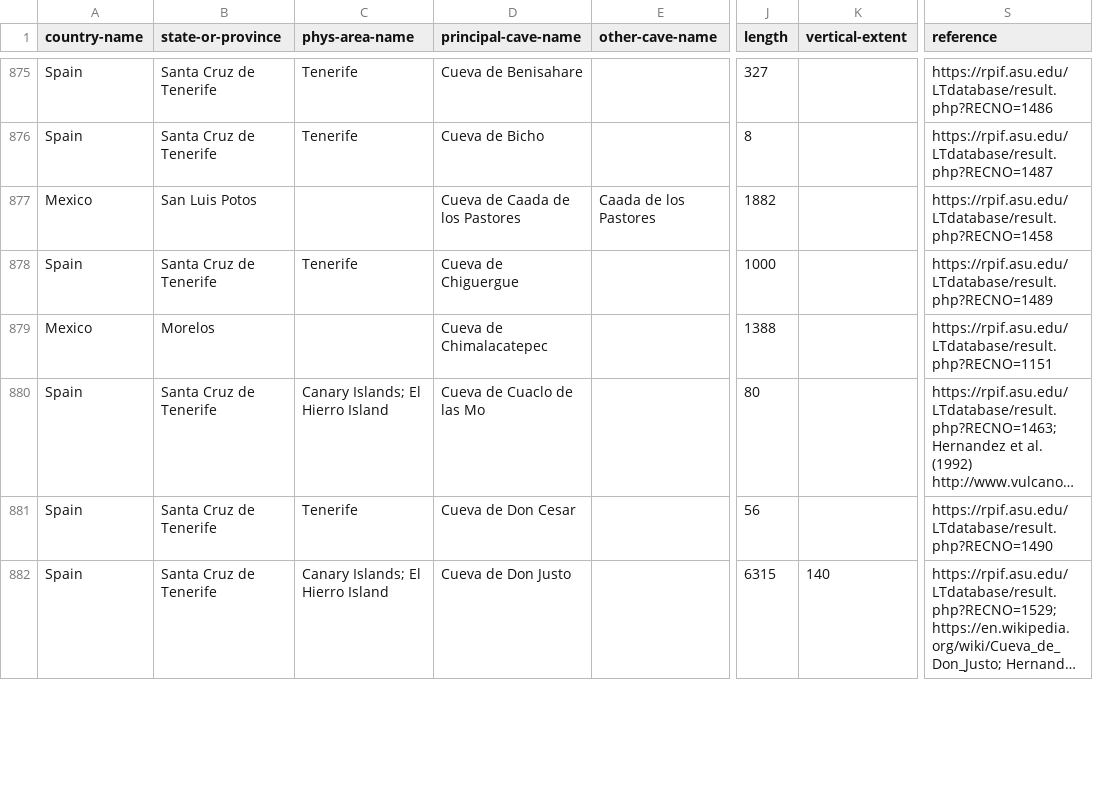
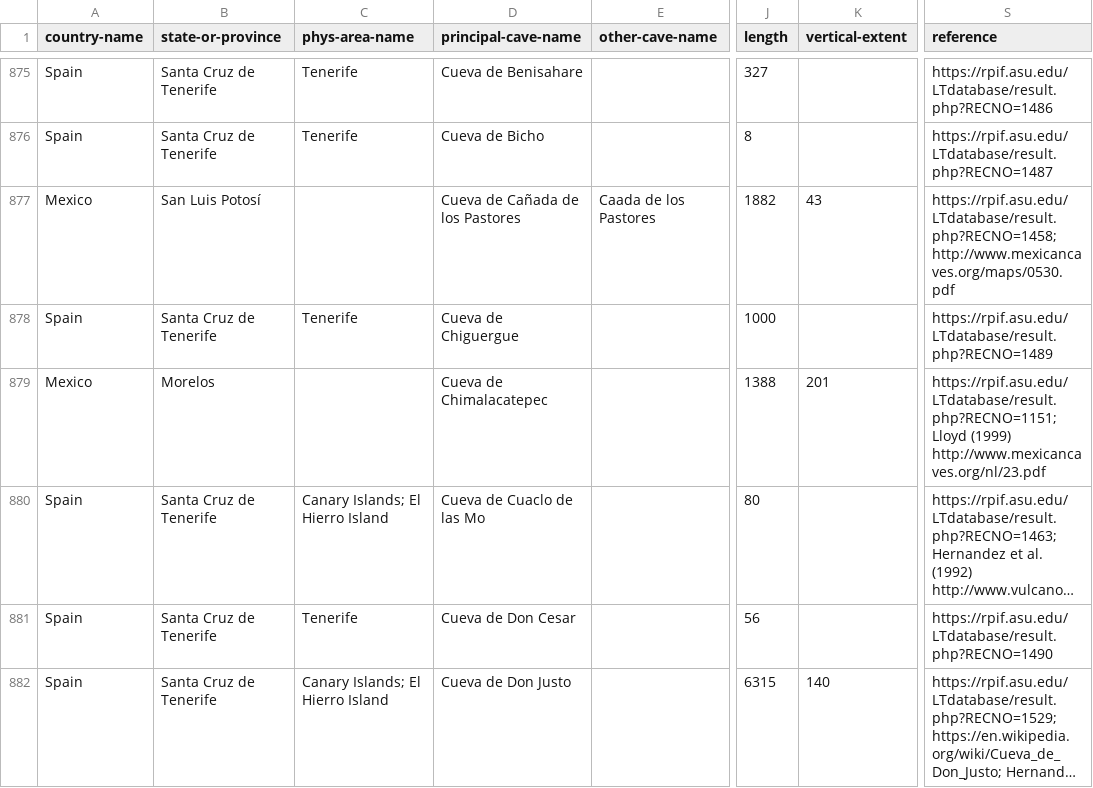
Before and after one commit to nschorgh/CaveXML, a CSV file: Derivatives/allcaves-database.csv, drawn as a sheet; only a part is shown, gaps mark what is left out; long unchanged cells end in …; the diff covers the shown part only; the diff names each change by its address in the sheet, - before the commit and + after, or states it on an @@ line.

Commit message:
minor data update

```diff
--- a/Derivatives/allcaves-database.csv
+++ b/Derivatives/allcaves-database.csv
-B877 (state-or-province): San Luis Potos
+B877 (state-or-province): San Luis Potosí
-D877 (principal-cave-name): Cueva de Caada de los Pastores
+D877 (principal-cave-name): Cueva de Cañada de los Pastores
-K877 (vertical-extent): (empty)
+K877 (vertical-extent): 43
-S877 (reference): https://rpif.asu.edu/LTdatabase/result.php?RECNO=1458
+S877 (reference): https://rpif.asu.edu/LTdatabase/result.php?RECNO=1458; http://www.mexicancaves.org/maps/0530.pdf
-K879 (vertical-extent): (empty)
+K879 (vertical-extent): 201
-S879 (reference): https://rpif.asu.edu/LTdatabase/result.php?RECNO=1151
+S879 (reference): https://rpif.asu.edu/LTdatabase/result.php?RECNO=1151; Lloyd (1999) http://www.mexicancaves.org/nl/23.pdf
```
Also changed, not shown: 1 added row, 2 removed rows and 80 edited cells elsewhere in this file, 5 other files.
